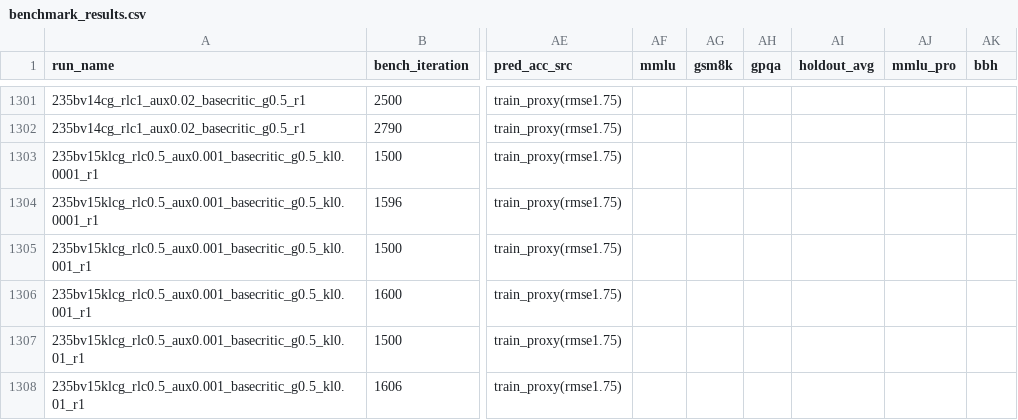
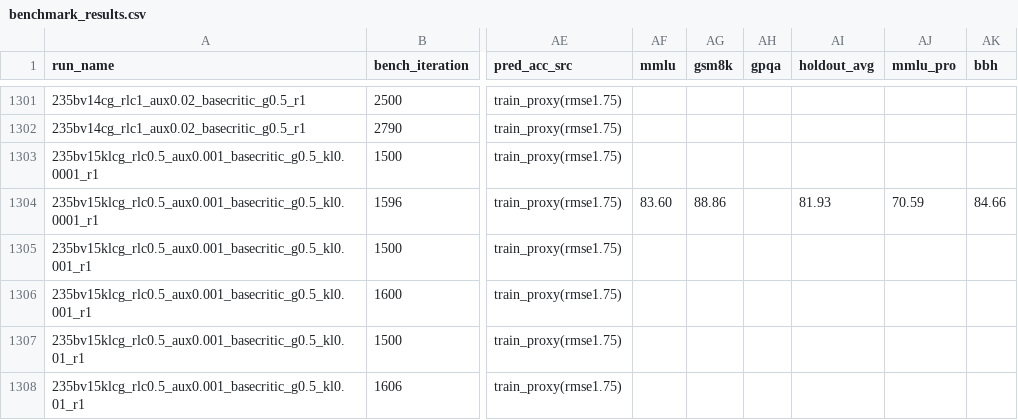
Before and after one commit to jondebug/Pai-Megatron-Patch, a CSV file: examples/qwen3/benchmarks/benchmark_results.csv, drawn as a sheet; only a part is shown, gaps mark what is left out; the diff names each change by its address in the sheet, - before the commit and + after, or states it on an @@ line.

Commit message:
auto: holdout ingest 2026-07-10T03:23:51Z

```diff
--- a/examples/qwen3/benchmarks/benchmark_results.csv
+++ b/examples/qwen3/benchmarks/benchmark_results.csv
-AF1304 (mmlu): (empty)
+AF1304 (mmlu): 83.60
-AG1304 (gsm8k): (empty)
+AG1304 (gsm8k): 88.86
-AI1304 (holdout_avg): (empty)
+AI1304 (holdout_avg): 81.93
-AJ1304 (mmlu_pro): (empty)
+AJ1304 (mmlu_pro): 70.59
-AK1304 (bbh): (empty)
+AK1304 (bbh): 84.66
```
